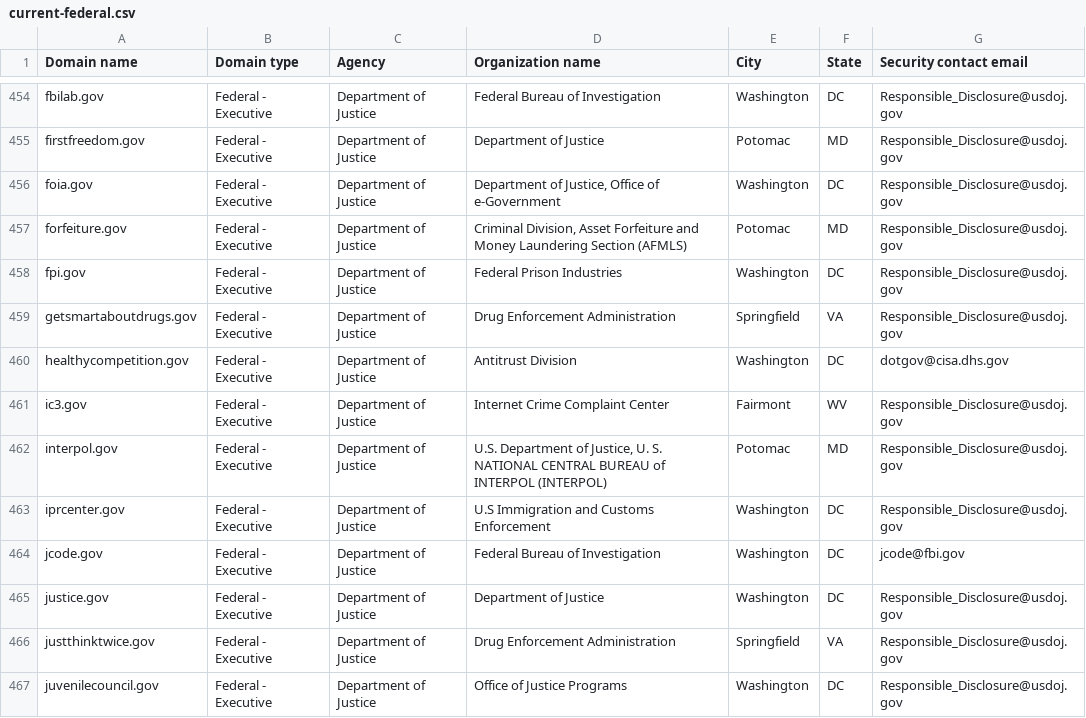
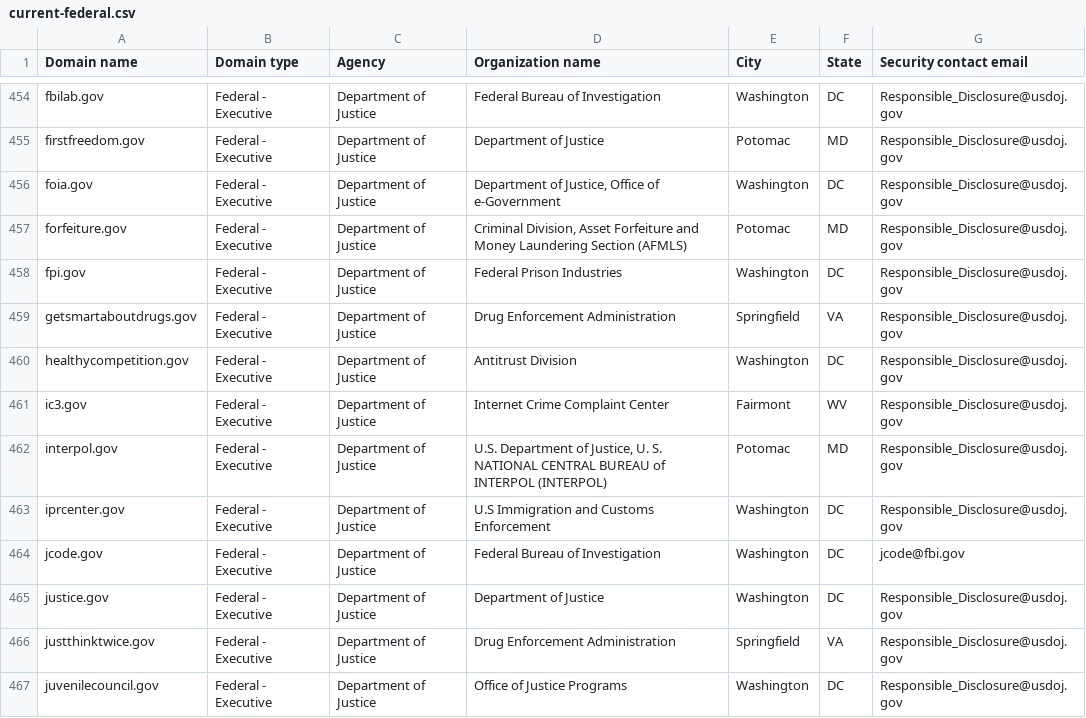
Before and after one commit to zandercymatics/dotgov-data, a CSV file: current-federal.csv, drawn as a sheet; only a part is shown, gaps mark what is left out.

Commit message:
Flat: latest data (2024-01-27T06:22:20.005Z) {   "date": "2024-01-27T06:22:20.005Z",   "files": [     {       "name": "current-federal.csv",       "deltaBytes": 13,       "source": "https://manage.get.gov/api/v1/get-report/current-federal"     },     {       "name": "current-full.csv",       "deltaBytes": -23,       "source": "https://manage.get.gov/api/v1/get-report/current-full"     }   ] }

```diff
--- a/current-federal.csv
+++ b/current-federal.csv
@@ -459,3 +459,3 @@ fpi.gov,Federal - Executive,Department of Justice,Federal Prison Industries,Wash
 getsmartaboutdrugs.gov,Federal - Executive,Department of Justice,Drug Enforcement Administration,Springfield,VA,Responsible_Disclosure@usdoj.gov
-healthycompetition.gov,Federal - Executive,Department of Justice,Antitrust Division,Washington,DC,dotgov@cisa.dhs.gov
+healthycompetition.gov,Federal - Executive,Department of Justice,Antitrust Division,Washington,DC,Responsible_Disclosure@usdoj.gov
 ic3.gov,Federal - Executive,Department of Justice,Internet Crime Complaint Center,Fairmont,WV,Responsible_Disclosure@usdoj.gov
```
Also changed, not shown: current-full.csv.
